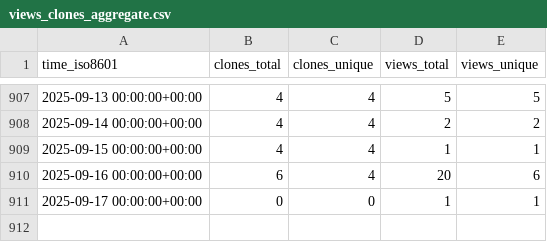
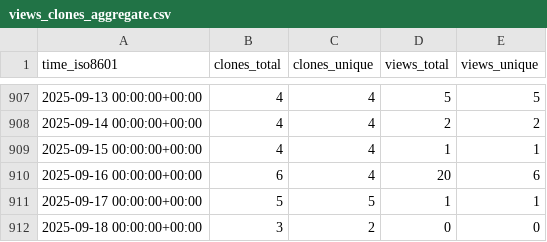
Before and after one commit to jiyuuchc/lacss, a CSV file: jiyuuchc/lacss/ghrs-data/views_clones_aggregate.csv, drawn as a sheet; only a part is shown, gaps mark what is left out.

```diff
--- a/jiyuuchc/lacss/ghrs-data/views_clones_aggregate.csv
+++ b/jiyuuchc/lacss/ghrs-data/views_clones_aggregate.csv
@@ -910,2 +910,3 @@ time_iso8601,clones_total,clones_unique,views_total,views_unique
 2025-09-16 00:00:00+00:00,6,4,20,6
-2025-09-17 00:00:00+00:00,0,0,1,1
+2025-09-17 00:00:00+00:00,5,5,1,1
+2025-09-18 00:00:00+00:00,3,2,0,0
```
Also changed, not shown: 1 other file.
